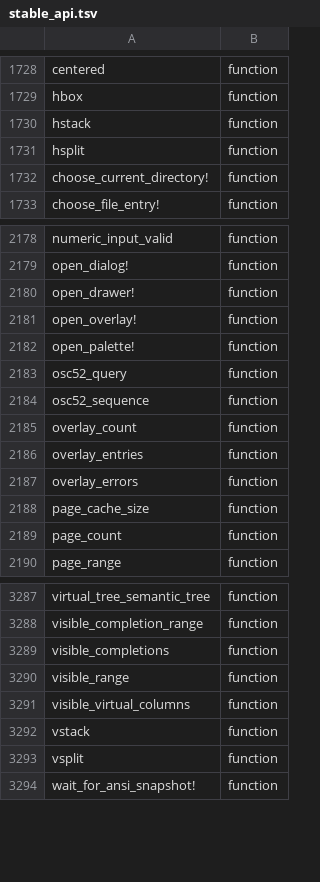
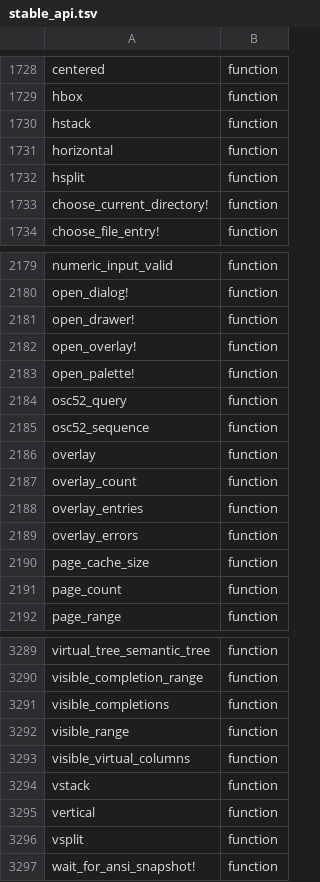
Before and after one commit to oleksandr-balyshyn/Wicked.jl, a TSV file: api/stable_api.tsv, drawn as a sheet; only a part is shown, gaps mark what is left out.

Commit message:
Add compatibility layout aliases to stable API and migration docs

```diff
--- a/api/stable_api.tsv
+++ b/api/stable_api.tsv
@@ -1730,2 +1730,3 @@ hbox	function
 hstack	function
+horizontal	function
 hsplit	function
@@ -2184,2 +2185,3 @@ osc52_query	function
 osc52_sequence	function
+overlay	function
 overlay_count	function
@@ -3292,2 +3294,3 @@ visible_virtual_columns	function
 vstack	function
+vertical	function
 vsplit	function
```
Also changed, not shown: 4 other files.
